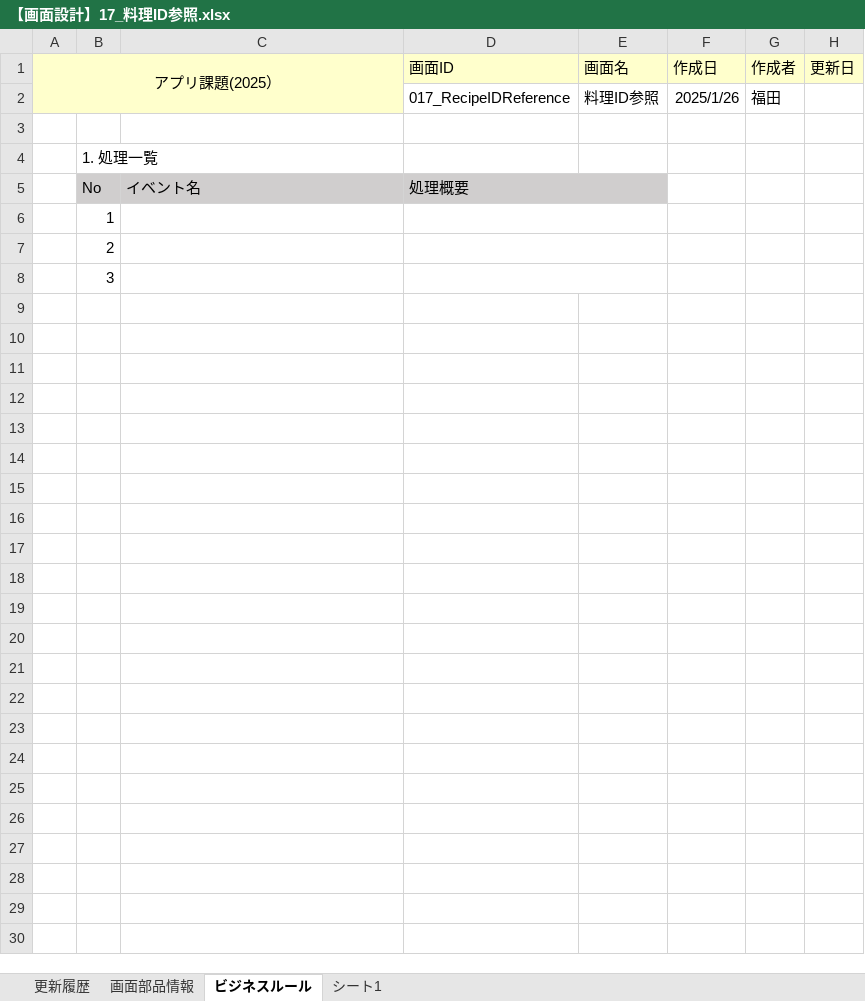
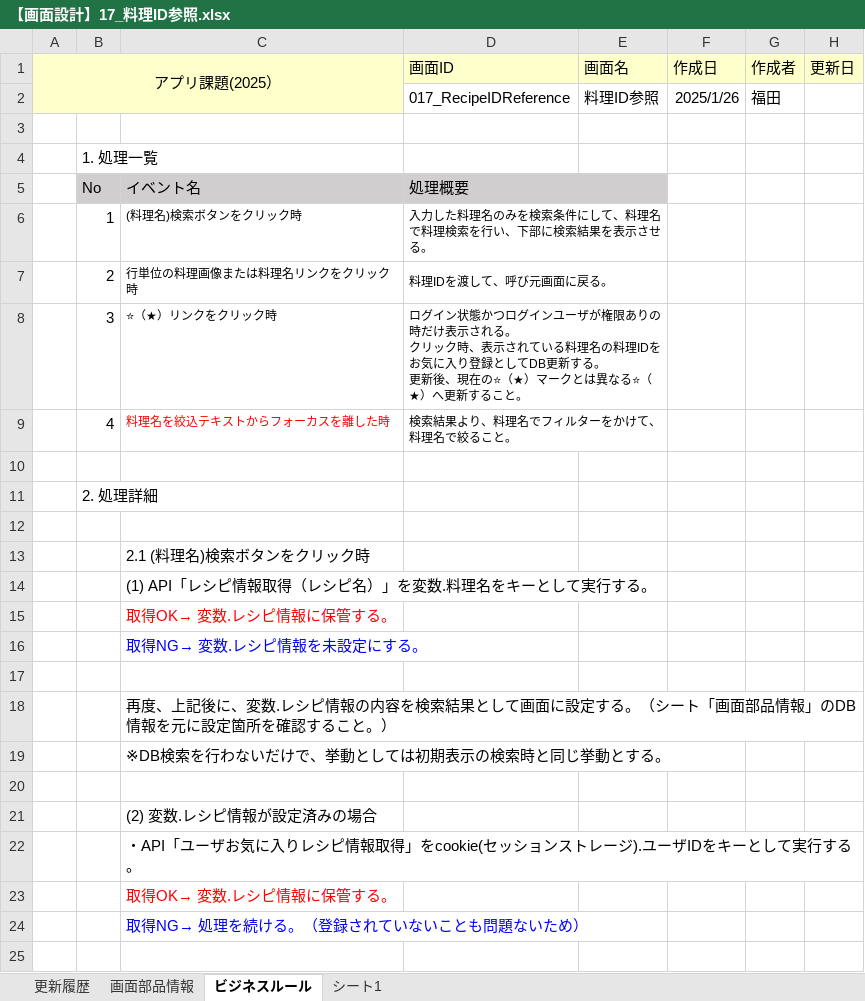
Before and after one commit to Fukuta-Y/Jashin_CAS_doc, an Excel workbook: 画面設計/【画面設計】17_料理ID参照.xlsx, sheet ビジネスルール, drawn as a sheet; only a part is shown; values as stored, in another font and other column widths than the file's, no borders; charts and pictures not drawn; removed rows and columns are numbered as before the commit, all else as after; ↵ is a line break in a cell; the diff covers the shown part only; the diff names each change by its address in the sheet, - before the commit and + after, or states it on an @@ line.

Commit message:
ビジネスルールの更新

```diff
--- a/画面設計/【画面設計】17_料理ID参照.xlsx (sheet ビジネスルール)
+++ b/画面設計/【画面設計】17_料理ID参照.xlsx (sheet ビジネスルール)
+row 6:  | 1 | (料理名)検索ボタンをクリック時 | 入力した料理名のみを検索条件にして、料理名で料理検索を行い、下部に検索結果を表示させる。
+row 7:  | 2 | 行単位の料理画像または料理名リンクをクリック時 | 料理IDを渡して、呼び元画面に戻る。
+row 8:  | 3 | ⭐（★）リンクをクリック時 | ログイン状態かつログインユーザが権限ありの時だけ表示される。 ↵ クリック時、表示されている料理名の料理IDをお気に入り登録としてDB更新する。 ↵ 更新後、現在の⭐（★）マークとは異なる⭐（★）へ更新すること。
+row 9:  | 4 | 料理名を絞込テキストからフォーカスを離した時 | 検索結果より、料理名でフィルターをかけて、料理名で絞ること。
-B10: 1
+B10: (empty)
-D6:E6 merged
-B11: 2
+B11: 2. 処理詳細
-D7:E7 merged
-B12: 3
+B12: (empty)
-D8:E8 merged
+row 13:  |  | 2.1 (料理名)検索ボタンをクリック時
+row 14:  |  | (1) API「レシピ情報取得（レシピ名）」を変数.料理名をキーとして実行する。
+row 15:  |  | 取得OK→ 変数.レシピ情報に保管する。
+row 16:  |  | 取得NG→ 変数.レシピ情報を未設定にする。
+row 17: (empty)
+row 18:  |  | 再度、上記後に、変数.レシピ情報の内容を検索結果として画面に設定する。（シート「画面部品情報」のDB情報を元に設定箇所を確認すること。）
+row 19:  |  | ※DB検索を行わないだけで、挙動としては初期表示の検索時と同じ挙動とする。
+row 20: (empty)
+row 21:  |  | (2) 変数.レシピ情報が設定済みの場合
+row 22:  |  | ・API「ユーザお気に入りレシピ情報取得」をcookie(セッションストレージ).ユーザIDをキーとして実行する。
+row 23:  |  | 取得OK→ 変数.レシピ情報に保管する。
+row 24:  |  | 取得NG→ 処理を続ける。（登録されていないことも問題ないため）
+row 25: (empty)
```
Also changed, not shown: 29 added rows elsewhere in this sheet, sheet 画面部品情報, sheet 更新履歴, sheet シート1, charts or pictures, 画面設計/API仕様書(CAS).xlsx, 画面設計/【画面設計】16_レシピ登録更新.xlsx, 2 other files.
